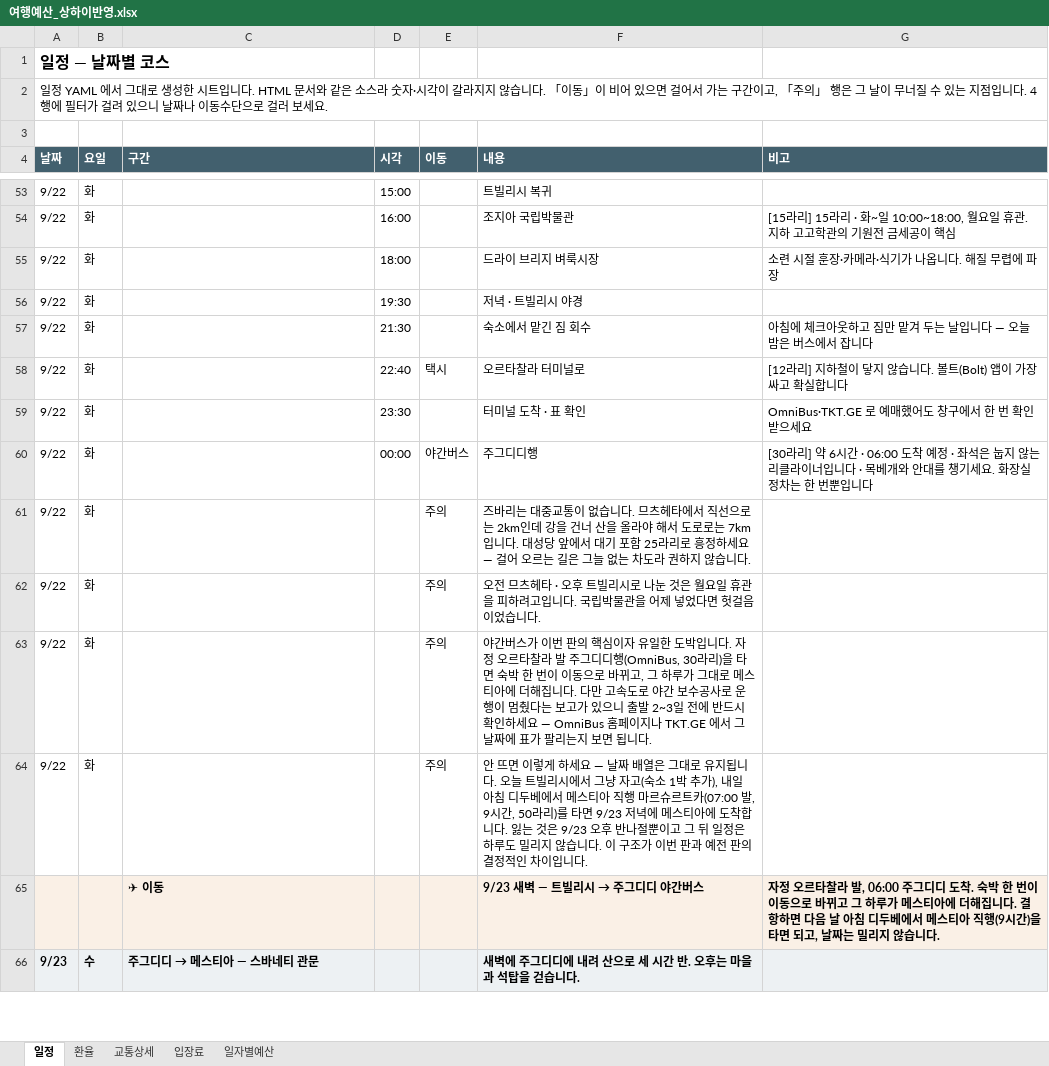
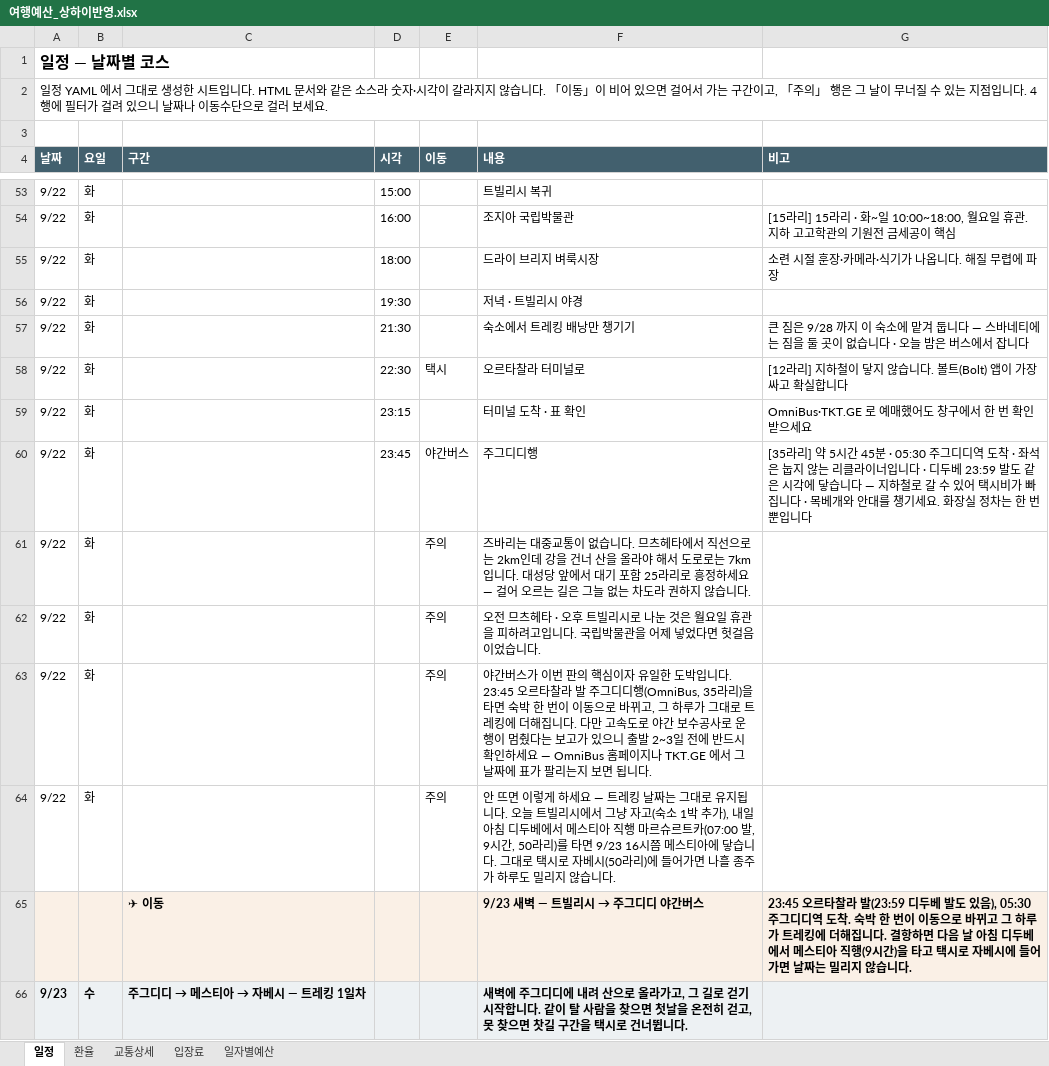
Before and after one commit to munchlax125/tripplanner, an Excel workbook: 결과물/여행예산_상하이반영.xlsx, sheet 일정, drawn as a sheet; only a part is shown, gaps mark what is left out; values as stored, in another font and other column widths than the file's, no borders; the diff covers the shown part only; the diff names each change by its address in the sheet, - before the commit and + after, or states it on an @@ line.

```diff
--- a/결과물/여행예산_상하이반영.xlsx (sheet 일정)
+++ b/결과물/여행예산_상하이반영.xlsx (sheet 일정)
-F57 (내용): 숙소에서 맡긴 짐 회수
+F57 (내용): 숙소에서 트레킹 배낭만 챙기기
-G57 (비고): 아침에 체크아웃하고 짐만 맡겨 두는 날입니다 — 오늘 밤…
+G57 (비고): 큰 짐은 9/28 까지 이 숙소에 맡겨 둡니다 — 스바네티에는 짐을 둘 곳이 없습니다 · 오늘 밤…
-D58 (시각): 22:40
+D58 (시각): 22:30
-D59 (시각): 23:30
+D59 (시각): 23:15
-D60 (시각): 00:00
+D60 (시각): 23:45
-G60 (비고): [30라리] 약 6시간 · 06:00 도착 예정 · 좌석은 눕지 않는 리클라이너입니다 ·…
+G60 (비고): [35라리] 약 5시간 45분 · 05:30 주그디디역 도착 · 좌석은 눕지 않는 리클라이너입니다 · 디두베 23:59 발도 같은 시각에 닿습니다 — 지하철로 갈 수 있어 택시비가 빠집니다 ·…
-F63 (내용): …입니다. 자정 오르타찰라 발 주그디디행(OmniBus, 30라리)을 타면 숙박 한 번이 이동으로 바뀌고, 그 하루가 그대로 메스티아에 더해…
+F63 (내용): …입니다. 23:45 오르타찰라 발 주그디디행(OmniBus, 35라리)을 타면 숙박 한 번이 이동으로 바뀌고, 그 하루가 그대로 트레킹에 더해…
-F64 (내용): …세요 — 날짜 배열은 그대로 유지됩니다. 오늘 트빌리시에서 그냥 자고(숙소 1박 추가), 내일 아침 디두베에서 메스티아 직행 마르슈르트카(07:00 발, 9시간, 50라리)를 타면 9/23 저녁에 메스티아에 도착합니다. 잃는 것은 9/23 오후 반나절뿐이고 그 뒤 일정은 하루도 밀리지 않습니다. 이 구조가 이번 판과 예전 판의 결정적인 차이입니다.
+F64 (내용): …세요 — 트레킹 날짜는 그대로 유지됩니다. 오늘 트빌리시에서 그냥 자고(숙소 1박 추가), 내일 아침 디두베에서 메스티아 직행 마르슈르트카(07:00 발, 9시간, 50라리)를 타면 9/23 16시쯤 메스티아에 닿습니다. 그대로 택시로 자베시(50라리)에 들어가면 나흘 종주가 하루도 밀리지 않습니다.
-G65 (비고): 자정 오르타찰라 발, 06:00 주그디디 도착. 숙박 한 번이 이동으로 바뀌고 그 하루가 메스티아에 더해집니다. 결항하면 다음 날 아침 디두베에서 메스티아 직행(9시간)을 타면 되고, 날짜는…
+G65 (비고): 23:45 오르타찰라 발(23:59 디두베 발도 있음), 05:30 주그디디역 도착. 숙박 한 번이 이동으로 바뀌고 그 하루가 트레킹에 더해집니다. 결항하면 다음 날 아침 디두베에서 메스티아 직행(9시간)을 타고 택시로 자베시에 들어가면 날짜는…
@@ C66 (구간): 주그디디 → 메스티아 — 스바네티 관문 → 주그디디 → 메스티아 → 자베시 — 트레킹 1일차 @@
-F66 (내용): …산으로 세 시간 반. 오후는 마을과 석탑을 걷습니다.
+F66 (내용): …산으로 올라가고, 그 길로 걷기 시작합니다. 같이 탈 사람을 찾으면 첫날을 온전히 걷고, 못 찾으면 찻길 구간을 택시로 건너뜁니다.
```
Also changed, not shown: 8 added rows, 6 removed rows and 104 edited cells elsewhere in this sheet, sheet 일자별예산, sheet 교통상세, sheet 입장료, 5 other files.
